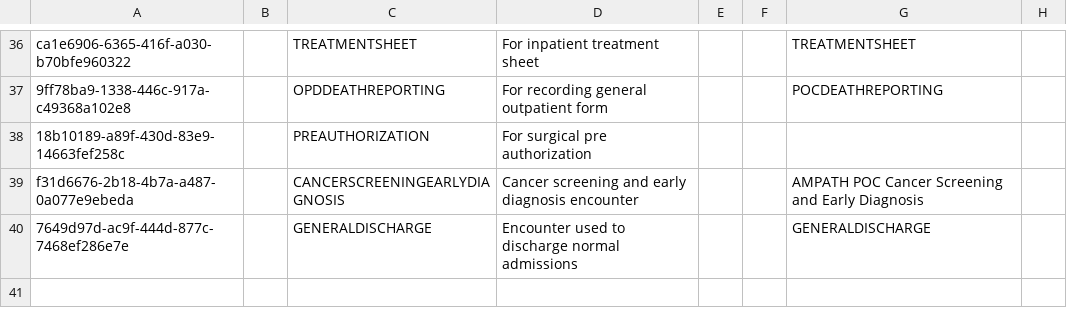
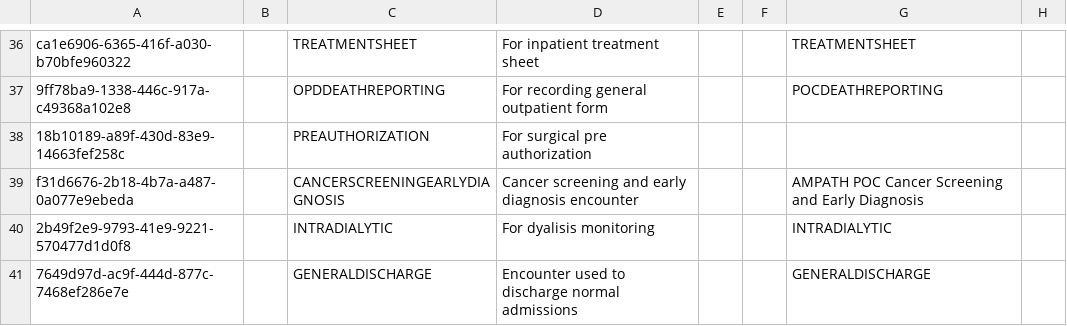
Before and after one commit to AMPATH/openmrs-content-amrs, a CSV file: configuration/backend_configuration/encountertypes/encountertypes.csv, drawn as a sheet; only a part is shown, gaps mark what is left out; the diff names each change by its address in the sheet, - before the commit and + after, or states it on an @@ line.

```diff
--- a/configuration/backend_configuration/encountertypes/encountertypes.csv
+++ b/configuration/backend_configuration/encountertypes/encountertypes.csv
+row 40: 2b49f2e9-9793-41e9-9221-570477d1d0f8 |  | INTRADIALYTIC | For dyalisis monitoring |  |  | INTRADIALYTIC
```
Also changed, not shown: configuration/backend_configuration/concepts/cancerscreeningearlydiagnosisconcepts.csv, configuration/backend_configuration/concepts/dialysisconcepts.csv, 12 other files.
